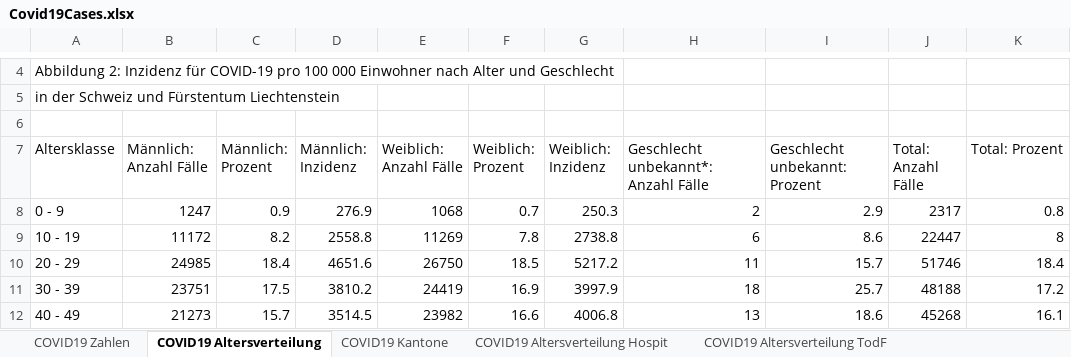
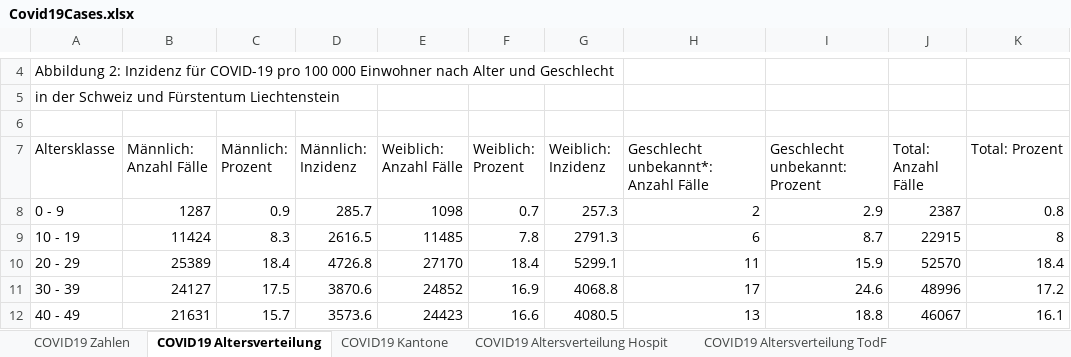
Before and after one commit to dankaufmann/f-curve, an Excel workbook: Data/Covid19Cases.xlsx, sheet COVID19 Altersverteilung, drawn as a sheet; only a part is shown, gaps mark what is left out; values as stored, in another font and other column widths than the file's, no borders; the diff covers the shown part only; the diff names each change by its address in the sheet, - before the commit and + after, or states it on an @@ line.

```diff
--- a/Data/Covid19Cases.xlsx (sheet COVID19 Altersverteilung)
+++ b/Data/Covid19Cases.xlsx (sheet COVID19 Altersverteilung)
-B8 (Männlich: Anzahl Fälle): 1247
+B8 (Männlich: Anzahl Fälle): 1287
-D8 (Männlich: Inzidenz): 276.9
+D8 (Männlich: Inzidenz): 285.7
-E8 (Weiblich: Anzahl Fälle): 1068
+E8 (Weiblich: Anzahl Fälle): 1098
-G8 (Weiblich: Inzidenz): 250.3
+G8 (Weiblich: Inzidenz): 257.3
-J8 (Total: Anzahl Fälle): 2317
+J8 (Total: Anzahl Fälle): 2387
-B9 (Männlich: Anzahl Fälle): 11172
+B9 (Männlich: Anzahl Fälle): 11424
-C9 (Männlich: Prozent): 8.2
+C9 (Männlich: Prozent): 8.3
-D9 (Männlich: Inzidenz): 2558.8
+D9 (Männlich: Inzidenz): 2616.5
-E9 (Weiblich: Anzahl Fälle): 11269
+E9 (Weiblich: Anzahl Fälle): 11485
-G9 (Weiblich: Inzidenz): 2738.8
+G9 (Weiblich: Inzidenz): 2791.3
-I9 (Geschlecht unbekannt: Prozent): 8.6
+I9 (Geschlecht unbekannt: Prozent): 8.7
-J9 (Total: Anzahl Fälle): 22447
+J9 (Total: Anzahl Fälle): 22915
-B10 (Männlich: Anzahl Fälle): 24985
+B10 (Männlich: Anzahl Fälle): 25389
-D10 (Männlich: Inzidenz): 4651.6
+D10 (Männlich: Inzidenz): 4726.8
-E10 (Weiblich: Anzahl Fälle): 26750
+E10 (Weiblich: Anzahl Fälle): 27170
-F10 (Weiblich: Prozent): 18.5
+F10 (Weiblich: Prozent): 18.4
-G10 (Weiblich: Inzidenz): 5217.2
+G10 (Weiblich: Inzidenz): 5299.1
-I10 (Geschlecht unbekannt: Prozent): 15.7
+I10 (Geschlecht unbekannt: Prozent): 15.9
-J10 (Total: Anzahl Fälle): 51746
+J10 (Total: Anzahl Fälle): 52570
-B11 (Männlich: Anzahl Fälle): 23751
+B11 (Männlich: Anzahl Fälle): 24127
-D11 (Männlich: Inzidenz): 3810.2
+D11 (Männlich: Inzidenz): 3870.6
-E11 (Weiblich: Anzahl Fälle): 24419
+E11 (Weiblich: Anzahl Fälle): 24852
-G11 (Weiblich: Inzidenz): 3997.9
+G11 (Weiblich: Inzidenz): 4068.8
-H11: 18
+H11: 17
-I11 (Geschlecht unbekannt: Prozent): 25.7
+I11 (Geschlecht unbekannt: Prozent): 24.6
-J11 (Total: Anzahl Fälle): 48188
+J11 (Total: Anzahl Fälle): 48996
-B12 (Männlich: Anzahl Fälle): 21273
+B12 (Männlich: Anzahl Fälle): 21631
-D12 (Männlich: Inzidenz): 3514.5
+D12 (Männlich: Inzidenz): 3573.6
-E12 (Weiblich: Anzahl Fälle): 23982
+E12 (Weiblich: Anzahl Fälle): 24423
-G12 (Weiblich: Inzidenz): 4006.8
+G12 (Weiblich: Inzidenz): 4080.5
-I12 (Geschlecht unbekannt: Prozent): 18.6
+I12 (Geschlecht unbekannt: Prozent): 18.8
-J12 (Total: Anzahl Fälle): 45268
+J12 (Total: Anzahl Fälle): 46067
```
Also changed, not shown: 27 edited cells elsewhere in this sheet, sheet COVID19 Zahlen, sheet COVID19 Kantone, sheet COVID19 Altersverteilung Hospit, sheet COVID19 Altersverteilung TodF, sheet COVID19 Isolation Quarantäne, Data/Covid19CasesJH.xlsx, 32 other files.
